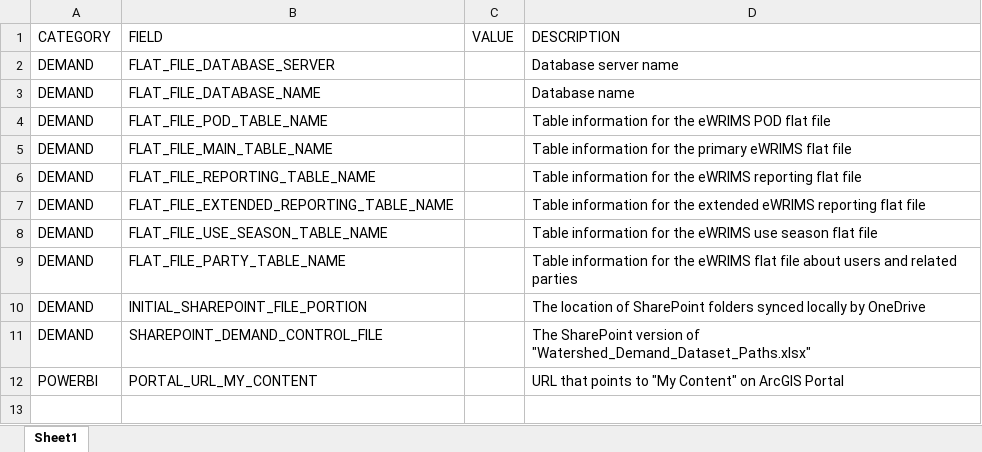
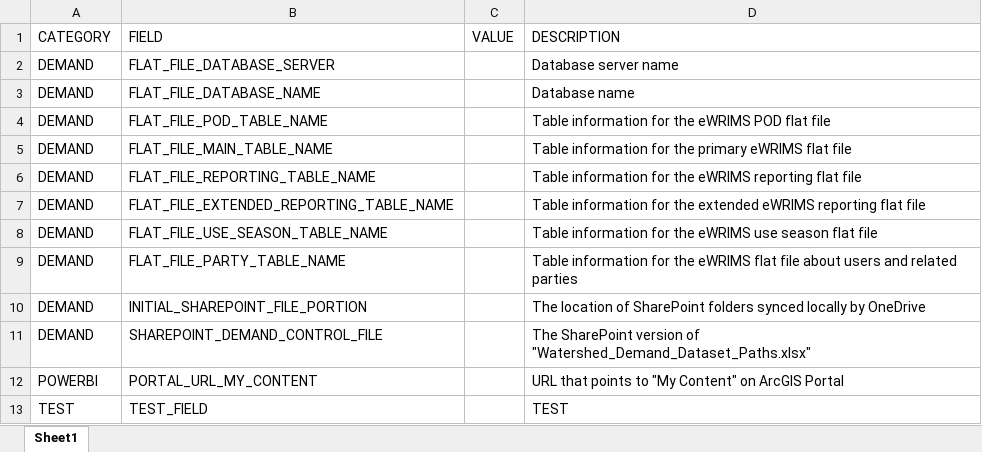
Before and after one commit to paymoney23/RR_Semi_automated_DWRAT, an Excel workbook: Repo_Control_File.xlsx, sheet Sheet1, drawn as a sheet; values as stored, in another font and other column widths than the file's, no borders; the diff names each change by its address in the sheet, - before the commit and + after, or states it on an @@ line.

Commit message:
Testing changes
Checking if "git update-index --skip-worktree" caused any problems

```diff
--- a/Repo_Control_File.xlsx (sheet Sheet1)
+++ b/Repo_Control_File.xlsx (sheet Sheet1)
+row 13: TEST | TEST_FIELD |  | TEST
```
